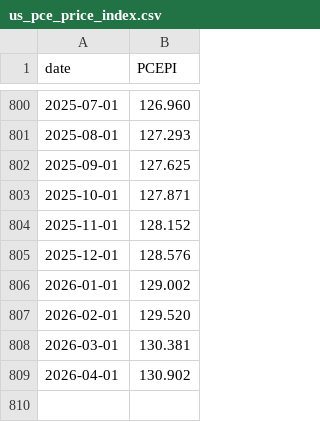
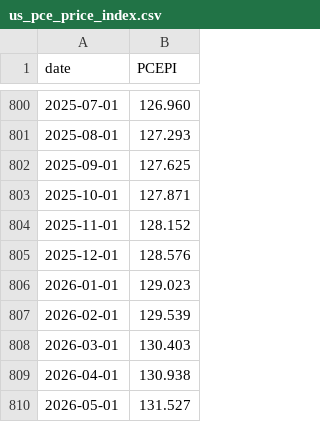
Before and after one commit to fujiapple852/yield, a CSV file: data/us_pce_price_index.csv, drawn as a sheet; only a part is shown, gaps mark what is left out.

```diff
--- a/data/us_pce_price_index.csv
+++ b/data/us_pce_price_index.csv
@@ -805,5 +805,6 @@ date,PCEPI
 2025-12-01,128.576
-2026-01-01,129.002
-2026-02-01,129.520
-2026-03-01,130.381
-2026-04-01,130.902
+2026-01-01,129.023
+2026-02-01,129.539
+2026-03-01,130.403
+2026-04-01,130.938
+2026-05-01,131.527
```
Also changed, not shown: data/us_treasury_yield_curve_history.csv.
